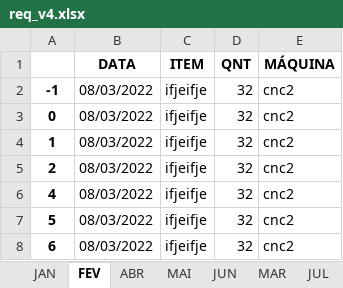
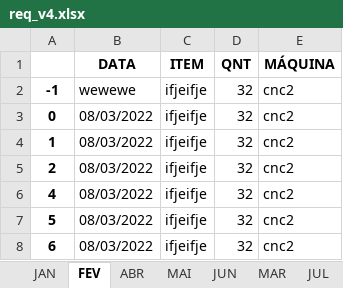
Before and after one commit to EduardoVogel/logz, an Excel workbook: req_v4.xlsx, sheet FEV, drawn as a sheet; values as stored, in another font and other column widths than the file's, no borders; the diff names each change by its address in the sheet, - before the commit and + after, or states it on an @@ line.

```diff
--- a/req_v4.xlsx (sheet FEV)
+++ b/req_v4.xlsx (sheet FEV)
-B2 (DATA): 08/03/2022
+B2 (DATA): wewewe
```
Also changed, not shown: sheet ABR, req_v4 - Copia.xlsx.
